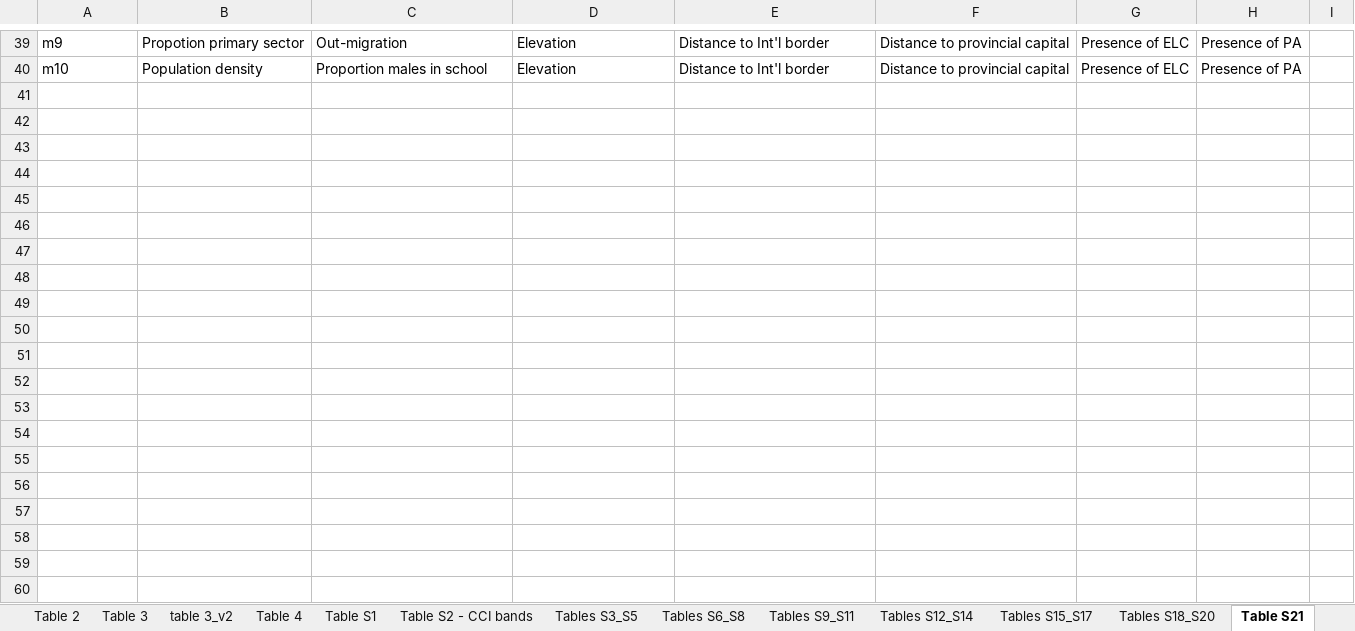
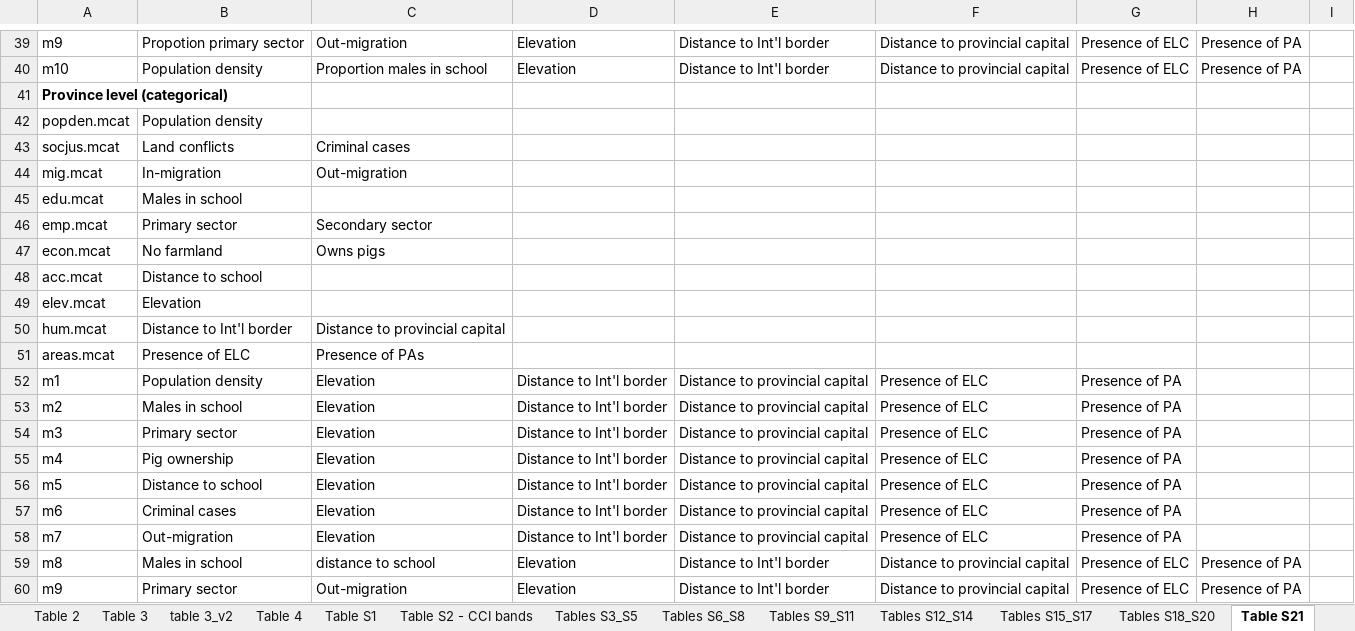
Before and after one commit to mattnuttall00/PhD_Chapter1, an Excel workbook: Write up/Table_data sources and details.xlsx, sheet Table S21, drawn as a sheet; only a part is shown, gaps mark what is left out; values as stored, in another font and other column widths than the file's, no borders; the diff names each change by its address in the sheet, - before the commit and + after, or states it on an @@ line.

Commit message:
Completed SM table of all socioecon models

```diff
--- a/Write up/Table_data sources and details.xlsx (sheet Table S21)
+++ b/Write up/Table_data sources and details.xlsx (sheet Table S21)
+row 41: Province level (categorical)
+row 42: popden.mcat | Population density
+row 43: socjus.mcat | Land conflicts | Criminal cases
+row 44: mig.mcat | In-migration | Out-migration
+row 45: edu.mcat | Males in school
+row 46: emp.mcat | Primary sector | Secondary sector
+row 47: econ.mcat | No farmland | Owns pigs
+row 48: acc.mcat | Distance to school
+row 49: elev.mcat | Elevation
+row 50: hum.mcat | Distance to Int'l border | Distance to provincial capital
+row 51: areas.mcat | Presence of ELC | Presence of PAs
+row 52: m1 | Population density | Elevation | Distance to Int'l border | Distance to provincial capital | Presence of ELC | Presence of PA
+row 53: m2 | Males in school | Elevation | Distance to Int'l border | Distance to provincial capital | Presence of ELC | Presence of PA
+row 54: m3 | Primary sector | Elevation | Distance to Int'l border | Distance to provincial capital | Presence of ELC | Presence of PA
+row 55: m4 | Pig ownership | Elevation | Distance to Int'l border | Distance to provincial capital | Presence of ELC | Presence of PA
+row 56: m5 | Distance to school | Elevation | Distance to Int'l border | Distance to provincial capital | Presence of ELC | Presence of PA
+row 57: m6 | Criminal cases | Elevation | Distance to Int'l border | Distance to provincial capital | Presence of ELC | Presence of PA
+row 58: m7 | Out-migration | Elevation | Distance to Int'l border | Distance to provincial capital | Presence of ELC | Presence of PA
+row 59: m8 | Males in school | distance to school | Elevation | Distance to Int'l border | Distance to provincial capital | Presence of ELC | Presence of PA
+row 60: m9 | Primary sector | Out-migration | Elevation | Distance to Int'l border | Distance to provincial capital | Presence of ELC | Presence of PA
```
